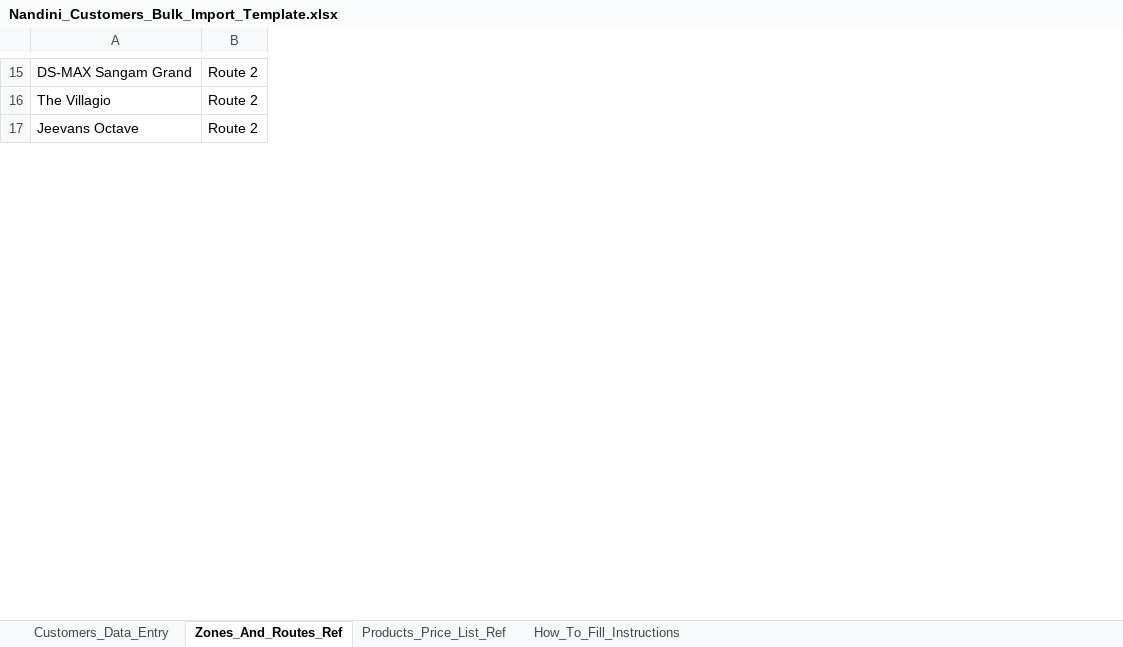
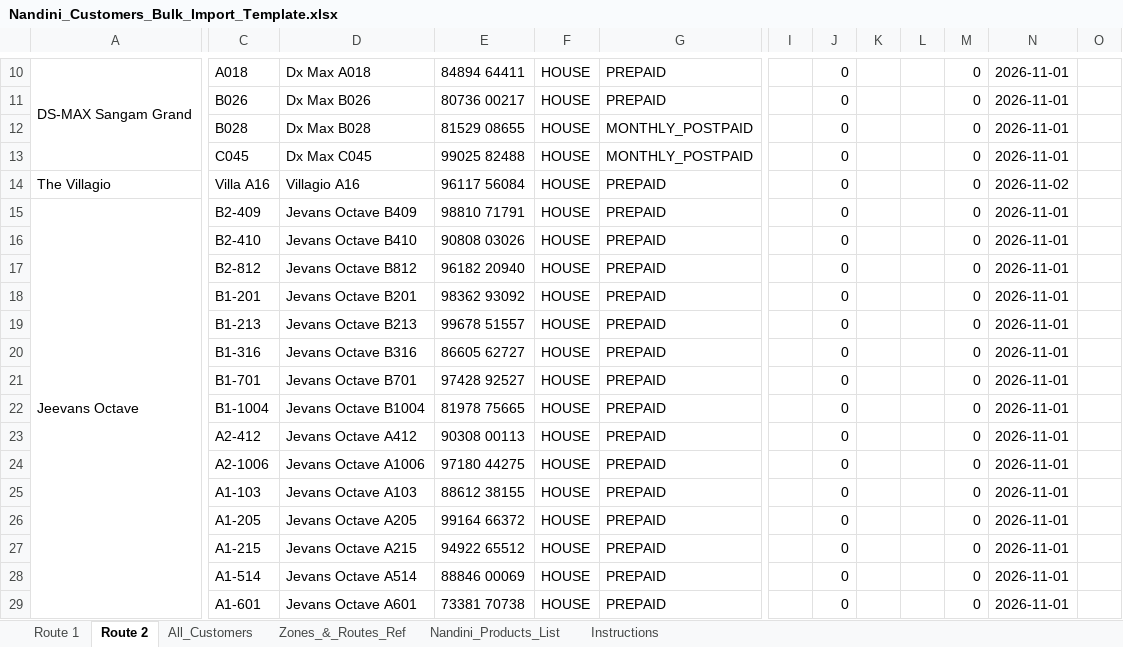
Before and after one commit to mahesha8097/Nandini-Milk-Parlour-Prod, an Excel workbook: Nandini_Customers_Bulk_Import_Template.xlsx, sheet Route 2, drawn as a sheet; only a part is shown, gaps mark what is left out; values as stored, in another font and other column widths than the file's, no cell formats; removed rows and columns are numbered as before the commit, all else as after; rows hold the shown columns only; the diff covers the shown part only; the diff names each change by its address in the sheet, - before the commit and + after, or states it on an @@ line.

Commit message:
Fix: filter route zone customers by zone_id and support bulk excel import

```diff
--- a/Nandini_Customers_Bulk_Import_Template.xlsx (sheet Route 2)
+++ b/Nandini_Customers_Bulk_Import_Template.xlsx (sheet Route 2)
-sheet tab: Customers_Data_Entry
+sheet tab: Route 1
-sheet tab: Zones_And_Routes_Ref
+sheet tab: Route 2
-sheet tab: Products_Price_List_Ref
+sheet tab: All_Customers
-sheet tab: How_To_Fill_Instructions
+sheet tab: Zones_&_Routes_Ref
+sheet tab: Nandini_Products_List
+sheet tab: Instructions
-column B, rows 15-17: all Route 2
+column C, row 10: A018; rows 14-15: Villa A16 | B2-409
+column D, row 10: Dx Max A018; rows 14-15: Villagio A16 | Jevans Octave B409
+column E, row 10: 84894 64411; rows 14-15: 96117 56084 | 98810 71791
+column F, row 10: HOUSE; rows 14-15: HOUSE | HOUSE
+column G, row 10: PREPAID; rows 14-15: PREPAID | PREPAID
+column I, empty
+column J, row 10: 0; rows 14-15: 0 | 0
+column K, empty
+column L, empty
+column M, row 10: 0; rows 14-15: 0 | 0
+column N, row 10: 2026-11-01; rows 14-15: 2026-11-02 | 2026-11-01
+column O, empty
+A10:A13 merged
+row 11:  | B026 | Dx Max B026 | 80736 00217 | HOUSE | PREPAID |  | 0 |  |  | 0 | 2026-11-01
+row 12:  | B028 | Dx Max B028 | 81529 08655 | HOUSE | MONTHLY_POSTPAID |  | 0 |  |  | 0 | 2026-11-01
+row 13:  | C045 | Dx Max C045 | 99025 82488 | HOUSE | MONTHLY_POSTPAID |  | 0 |  |  | 0 | 2026-11-01
+A15:A29 merged
+row 16:  | B2-410 | Jevans Octave B410 | 90808 03026 | HOUSE | PREPAID |  | 0 |  |  | 0 | 2026-11-01
+row 17:  | B2-812 | Jevans Octave B812 | 96182 20940 | HOUSE | PREPAID |  | 0 |  |  | 0 | 2026-11-01
+row 18:  | B1-201 | Jevans Octave B201 | 98362 93092 | HOUSE | PREPAID |  | 0 |  |  | 0 | 2026-11-01
+row 19:  | B1-213 | Jevans Octave B213 | 99678 51557 | HOUSE | PREPAID |  | 0 |  |  | 0 | 2026-11-01
+row 20:  | B1-316 | Jevans Octave B316 | 86605 62727 | HOUSE | PREPAID |  | 0 |  |  | 0 | 2026-11-01
+row 21:  | B1-701 | Jevans Octave B701 | 97428 92527 | HOUSE | PREPAID |  | 0 |  |  | 0 | 2026-11-01
+row 22:  | B1-1004 | Jevans Octave B1004 | 81978 75665 | HOUSE | PREPAID |  | 0 |  |  | 0 | 2026-11-01
+row 23:  | A2-412 | Jevans Octave A412 | 90308 00113 | HOUSE | PREPAID |  | 0 |  |  | 0 | 2026-11-01
+row 24:  | A2-1006 | Jevans Octave A1006 | 97180 44275 | HOUSE | PREPAID |  | 0 |  |  | 0 | 2026-11-01
+row 25:  | A1-103 | Jevans Octave A103 | 88612 38155 | HOUSE | PREPAID |  | 0 |  |  | 0 | 2026-11-01
+row 26:  | A1-205 | Jevans Octave A205 | 99164 66372 | HOUSE | PREPAID |  | 0 |  |  | 0 | 2026-11-01
+row 27:  | A1-215 | Jevans Octave A215 | 94922 65512 | HOUSE | PREPAID |  | 0 |  |  | 0 | 2026-11-01
+row 28:  | A1-514 | Jevans Octave A514 | 88846 00069 | HOUSE | PREPAID |  | 0 |  |  | 0 | 2026-11-01
+row 29:  | A1-601 | Jevans Octave A601 | 73381 70738 | HOUSE | PREPAID |  | 0 |  |  | 0 | 2026-11-01
```
Also changed, not shown: 10 added rows, 10 removed rows, 13 edited cells and merged cells elsewhere in this sheet, sheet All_Customers, sheet Route 1, sheet Zones_&_Routes_Ref, cell formats, client/public/Nandini_Customers_Bulk_Import_Template.xlsx, 6 other files.
